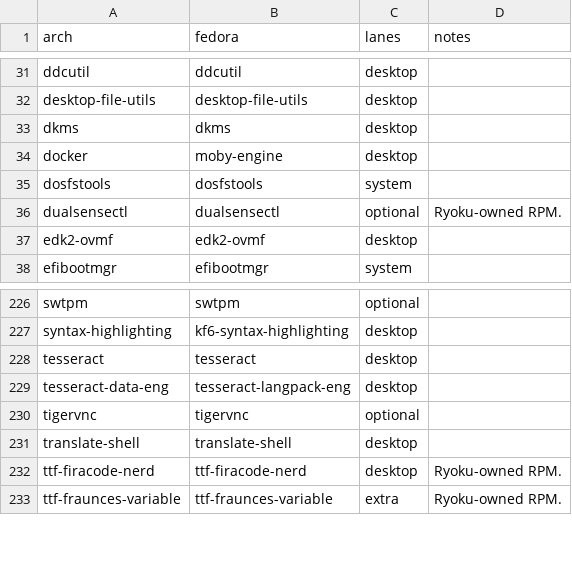
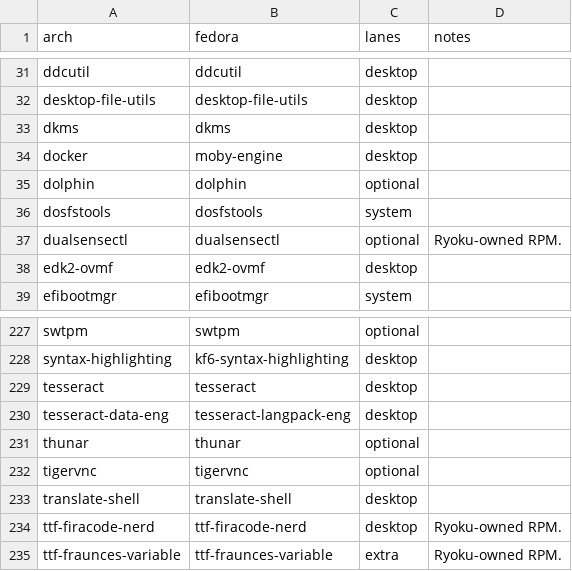
Before and after one commit to Gideon-Yebei/ryoku, a TSV file: fedora/packages/translations.tsv, drawn as a sheet; only a part is shown, gaps mark what is left out.

Commit message:
[installation] installers: one app catalogue for every install path
The installer plan gains a file-manager choice (Nautilus recommended,
Dolphin, Thunar) and a component table that both installers read: the
Ryoku apps (Ryotunes, Ryoport, RyoManager), Rashin, the terminal tools
and the other app rows, and the CachyOS layer, which only plain Arch
offers. Each row knows where it is available, which rows an edition
requires, and which packages or launchers a deselection removes.

The script installer now shows the same list, with flags and variables
for unattended runs (--file-manager, --rashin, --without,
--cachyos-layer). It installs the chosen file manager and Ryoku apps,
hides a deselected Ryoport, sets the files role, leaves the first-login
Hermes setup note unless Hermes is already there, and on plain Arch can
add the CachyOS layer after a mirror check. The developer toolchain
stays behind its own toggle there.

Note: New: The script installer lets you pick the file manager, Rashin, the Ryoku apps and, on Arch, the CachyOS kernel

```diff
--- a/fedora/packages/translations.tsv
+++ b/fedora/packages/translations.tsv
@@ -34,2 +34,3 @@ dkms	dkms	desktop
 docker	moby-engine	desktop	
+dolphin	dolphin	optional	
 dosfstools	dosfstools	system	
@@ -229,2 +230,3 @@ tesseract	tesseract	desktop
 tesseract-data-eng	tesseract-langpack-eng	desktop	
+thunar	thunar	optional	
 tigervnc	tigervnc	optional	
```
Also changed, not shown: void/packages/translations.tsv, 19 other files.
